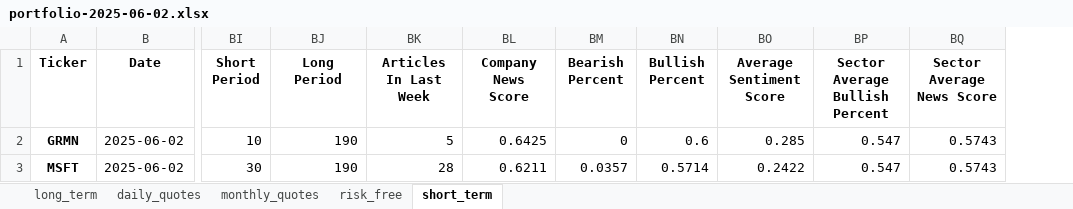
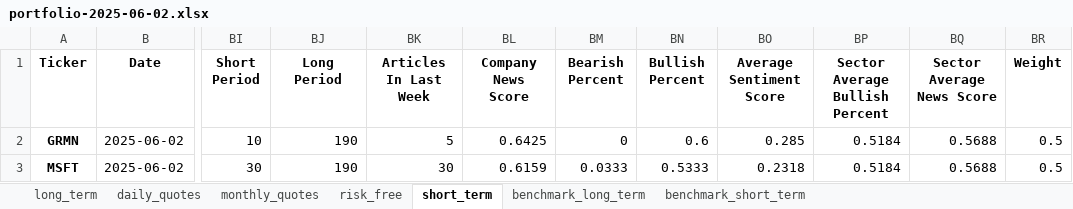
Before and after one commit to renan-peres/mfin-algo-trading-team, an Excel workbook: portfolios/portfolio-2025-06-02.xlsx, sheet short_term, drawn as a sheet; only a part is shown, gaps mark what is left out; values as stored, in another font and other column widths than the file's, no borders; the diff names each change by its address in the sheet, - before the commit and + after, or states it on an @@ line.

```diff
--- a/portfolios/portfolio-2025-06-02.xlsx (sheet short_term)
+++ b/portfolios/portfolio-2025-06-02.xlsx (sheet short_term)
+sheet tab: benchmark_long_term
+sheet tab: benchmark_short_term
+column BR (Weight), rows 2-3: 0.5 | 0.5
-BP2:BP3 (Sector Average Bullish Percent): 0.547
+BP2:BP3 (Sector Average Bullish Percent): 0.5184
-BQ2:BQ3 (Sector Average News Score): 0.5743
+BQ2:BQ3 (Sector Average News Score): 0.5688
-BK3 (Articles In Last Week): 28
+BK3 (Articles In Last Week): 30
-BL3 (Company News Score): 0.6211
+BL3 (Company News Score): 0.6159
-BM3 (Bearish Percent): 0.0357
+BM3 (Bearish Percent): 0.0333
-BN3 (Bullish Percent): 0.5714
+BN3 (Bullish Percent): 0.5333
-BO3 (Average Sentiment Score): 0.2422
+BO3 (Average Sentiment Score): 0.2318
```
Also changed, not shown: sheet daily_quotes, sheet monthly_quotes, 4 other files.
